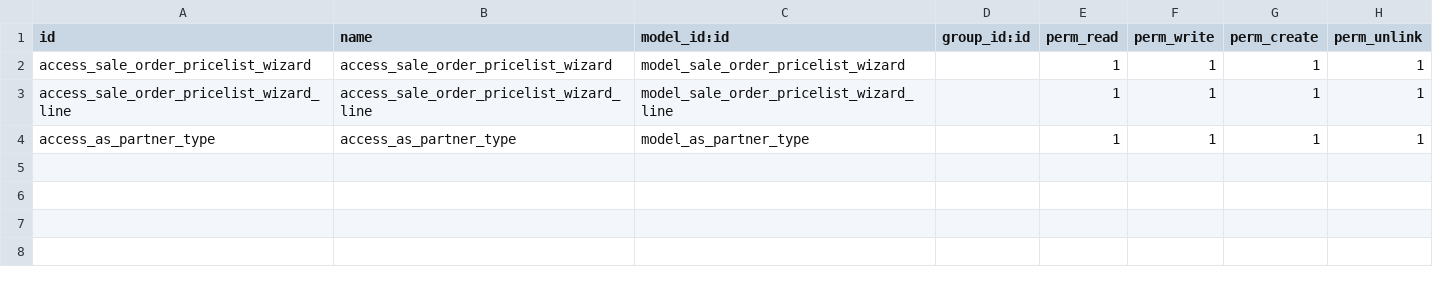
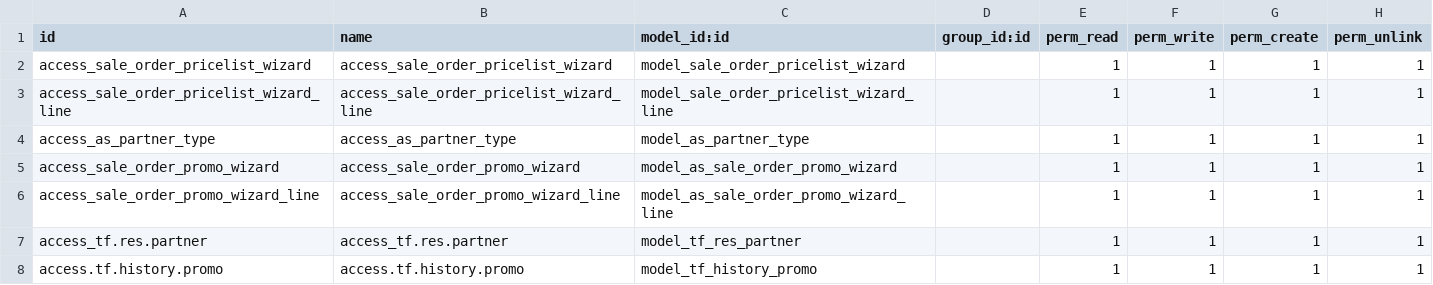
Before and after one commit to nimax-odoo/odoo, a CSV file: as_sale_pricelist/security/ir.model.access.csv, drawn as a sheet.

Commit message:
Lista de precios y promociones 2.2

```diff
--- a/as_sale_pricelist/security/ir.model.access.csv
+++ b/as_sale_pricelist/security/ir.model.access.csv
@@ -4 +4,5 @@ access_sale_order_pricelist_wizard_line,access_sale_order_pricelist_wizard_line,
 access_as_partner_type,access_as_partner_type,model_as_partner_type,,1,1,1,1
+access_sale_order_promo_wizard,access_sale_order_promo_wizard,model_as_sale_order_promo_wizard,,1,1,1,1
+access_sale_order_promo_wizard_line,access_sale_order_promo_wizard_line,model_as_sale_order_promo_wizard_line,,1,1,1,1
+access_tf.res.partner,access_tf.res.partner,model_tf_res_partner,,1,1,1,1
+access.tf.history.promo,access.tf.history.promo,model_tf_history_promo,,1,1,1,1
```
Also changed, not shown: 31 other files.
